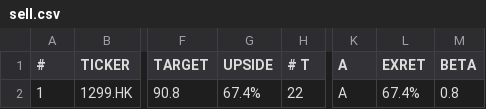
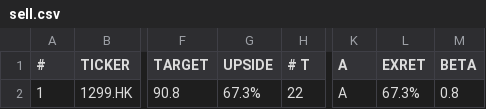
Before and after one commit to weirdapps/etorotrade, a CSV file: yahoofinance/output/sell.csv, drawn as a sheet; only a part is shown, gaps mark what is left out; the diff names each change by its address in the sheet, - before the commit and + after, or states it on an @@ line.

```diff
--- a/yahoofinance/output/sell.csv
+++ b/yahoofinance/output/sell.csv
-G2 (UPSIDE): 67.4%
+G2 (UPSIDE): 67.3%
-L2 (EXRET): 67.4%
+L2 (EXRET): 67.3%
```
Also changed, not shown: yahoofinance/input/portfolio.csv, yahoofinance/output/portfolio.csv, 3 other files.
